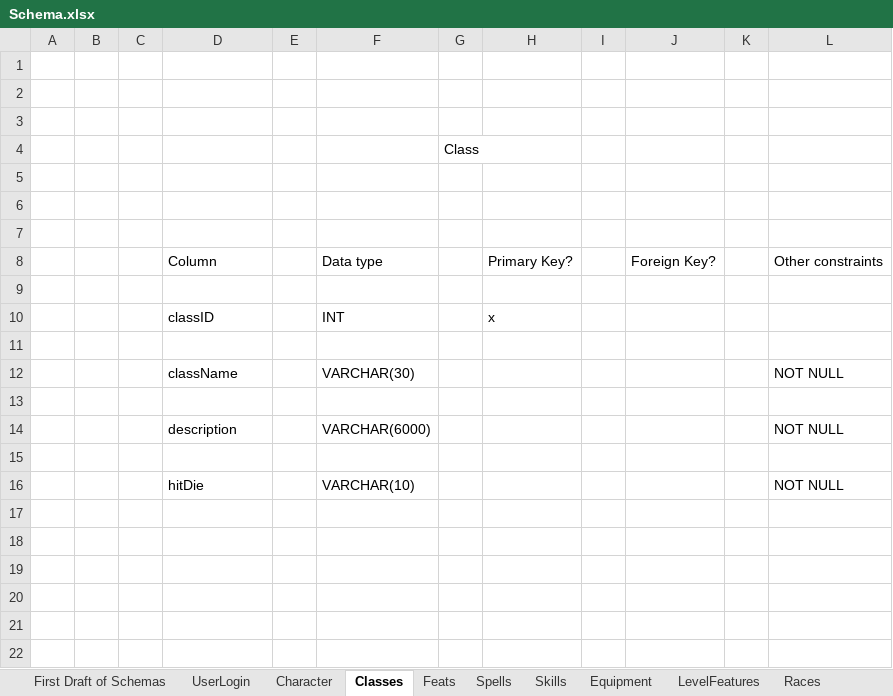
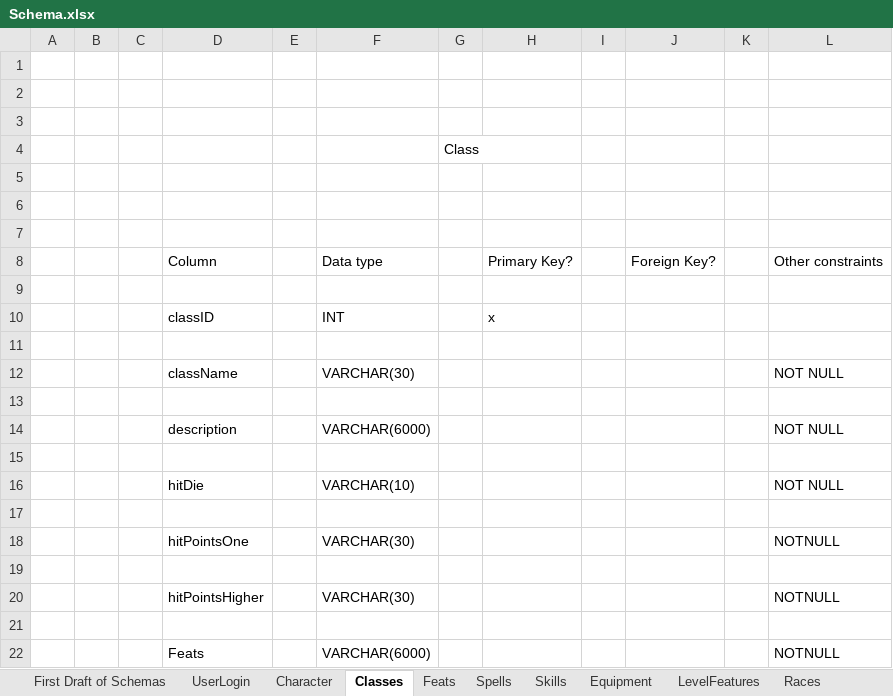
Before and after one commit to harvp/DnD, an Excel workbook: OTHER FILES/Schema.xlsx, sheet Classes, drawn as a sheet; values as stored, in another font and other column widths than the file's, no borders; the diff names each change by its address in the sheet, - before the commit and + after, or states it on an @@ line.

Commit message:
Updated Schema

```diff
--- a/OTHER FILES/Schema.xlsx (sheet Classes)
+++ b/OTHER FILES/Schema.xlsx (sheet Classes)
+row 17: (empty)
+row 18:  |  |  | hitPointsOne |  | VARCHAR(30) |  |  |  |  |  | NOTNULL
+row 19: (empty)
+row 20:  |  |  | hitPointsHigher |  | VARCHAR(30) |  |  |  |  |  | NOTNULL
+row 21: (empty)
+row 22:  |  |  | Feats |  | VARCHAR(6000) |  |  |  |  |  | NOTNULL
```
